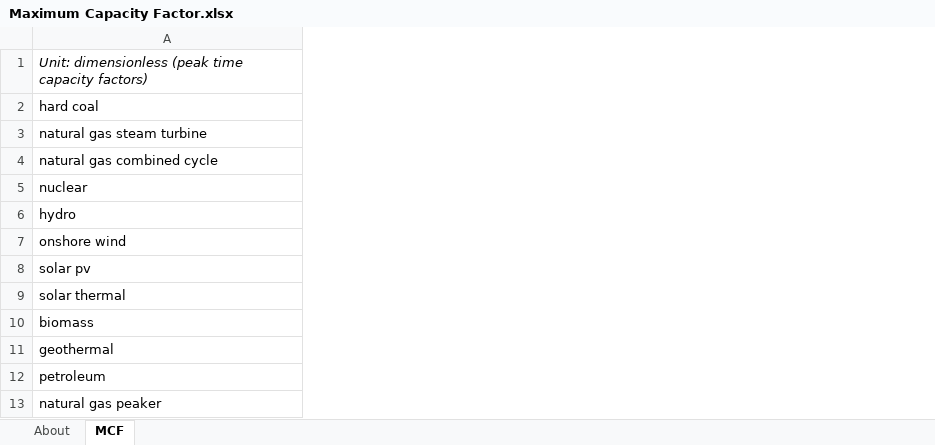
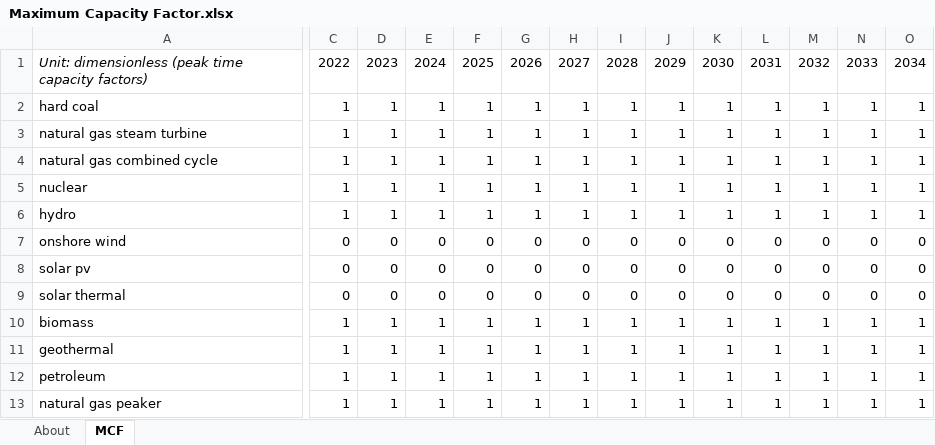
Before and after one commit to EnergyInnovation/eps-indiana, an Excel workbook: InputData/elec/MCF/Maximum Capacity Factor.xlsx, sheet MCF, drawn as a sheet; only a part is shown, gaps mark what is left out; values as stored, in another font and other column widths than the file's, no borders; the diff covers the shown part only; the diff names each change by its address in the sheet, - before the commit and + after, or states it on an @@ line.

```diff
--- a/InputData/elec/MCF/Maximum Capacity Factor.xlsx (sheet MCF)
+++ b/InputData/elec/MCF/Maximum Capacity Factor.xlsx (sheet MCF)
+column C, rows 1-13: 2022 | 1 | 1 | 1 | 1 | 1 | 0 | 0 | 0 | 1 | 1 | 1 | 1
+column D, rows 1-13: 2023 | 1 | 1 | 1 | 1 | 1 | 0 | 0 | 0 | 1 | 1 | 1 | 1
+column E, rows 1-13: 2024 | 1 | 1 | 1 | 1 | 1 | 0 | 0 | 0 | 1 | 1 | 1 | 1
+column F, rows 1-13: 2025 | 1 | 1 | 1 | 1 | 1 | 0 | 0 | 0 | 1 | 1 | 1 | 1
+column G, rows 1-13: 2026 | 1 | 1 | 1 | 1 | 1 | 0 | 0 | 0 | 1 | 1 | 1 | 1
+column H, rows 1-13: 2027 | 1 | 1 | 1 | 1 | 1 | 0 | 0 | 0 | 1 | 1 | 1 | 1
+column I, rows 1-13: 2028 | 1 | 1 | 1 | 1 | 1 | 0 | 0 | 0 | 1 | 1 | 1 | 1
+column J, rows 1-13: 2029 | 1 | 1 | 1 | 1 | 1 | 0 | 0 | 0 | 1 | 1 | 1 | 1
+column K, rows 1-13: 2030 | 1 | 1 | 1 | 1 | 1 | 0 | 0 | 0 | 1 | 1 | 1 | 1
+column L, rows 1-13: 2031 | 1 | 1 | 1 | 1 | 1 | 0 | 0 | 0 | 1 | 1 | 1 | 1
+column M, rows 1-13: 2032 | 1 | 1 | 1 | 1 | 1 | 0 | 0 | 0 | 1 | 1 | 1 | 1
+column N, rows 1-13: 2033 | 1 | 1 | 1 | 1 | 1 | 0 | 0 | 0 | 1 | 1 | 1 | 1
+column O, rows 1-13: 2034 | 1 | 1 | 1 | 1 | 1 | 0 | 0 | 0 | 1 | 1 | 1 | 1
```
Also changed, not shown: 16 added columns and 1 edited cell elsewhere in this sheet, sheet About, InputData/ctrl-settings/BESHFoFRV/Boolean Elec Suppliers Have Foresight of Future RPS Values.xlsx, InputData/elec/DPbES/Dispatch Priority by Elec Source.xlsx, 51 other files.
